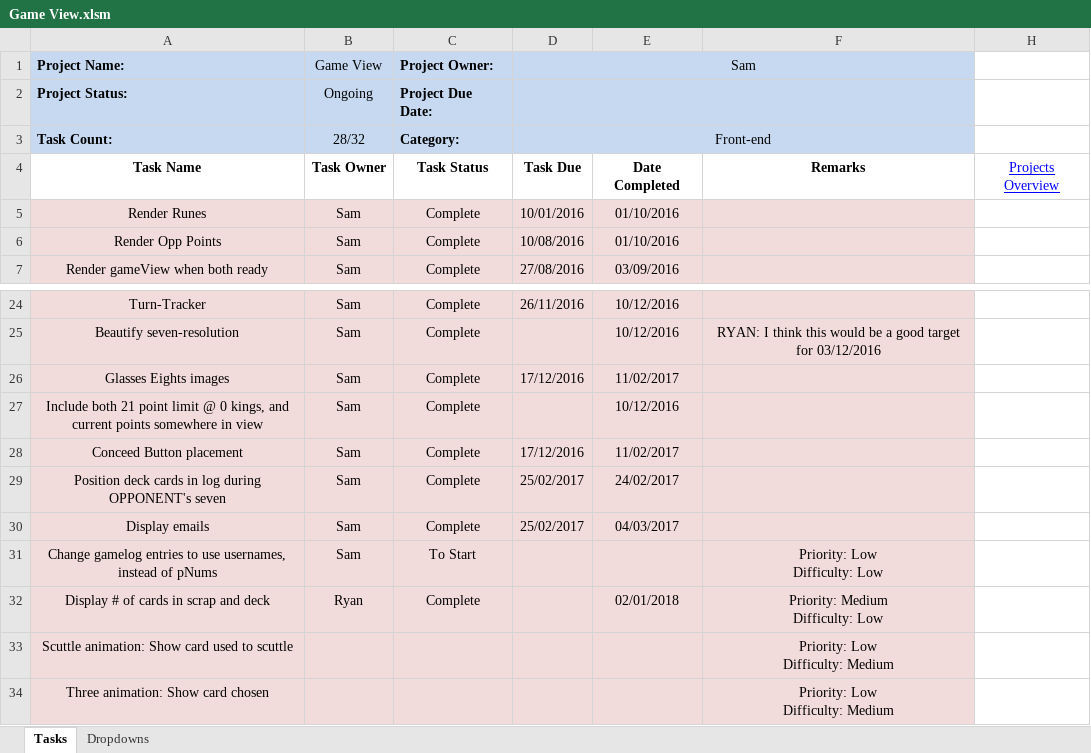
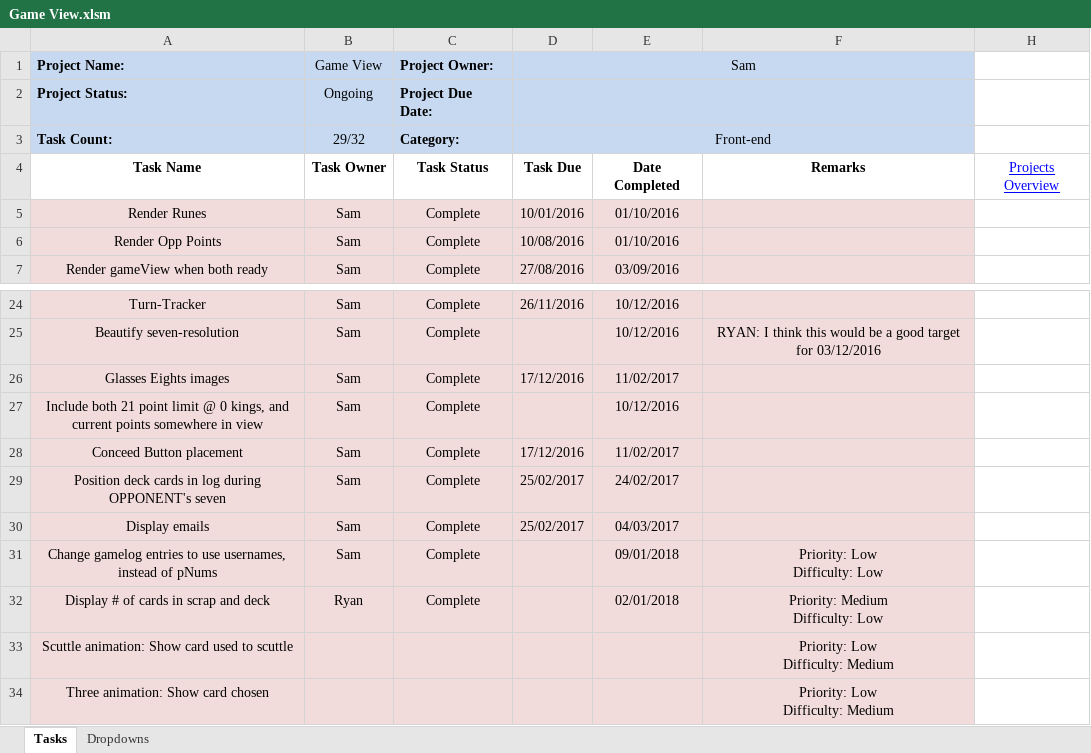
Before and after one commit to cuttle-cards/cuttle, an Excel workbook: agenda/Game View.xlsm, sheet Tasks, drawn as a sheet; only a part is shown, gaps mark what is left out; values as stored, in another font and other column widths than the file's, no borders; conditional formats not drawn; the diff names each change by its address in the sheet, - before the commit and + after, or states it on an @@ line.

```diff
--- a/agenda/Game View.xlsm (sheet Tasks)
+++ b/agenda/Game View.xlsm (sheet Tasks)
-B3 (Game View): 28/32
+B3 (Game View): 29/32
-C31 (Project Owner:): To Start
+C31 (Project Owner:): Complete
-E31: (empty)
+E31: 09/01/2018
```
Also changed, not shown: agenda/Launch.xlsm, agenda/OVERVIEW.xlsm, 5 other files.
